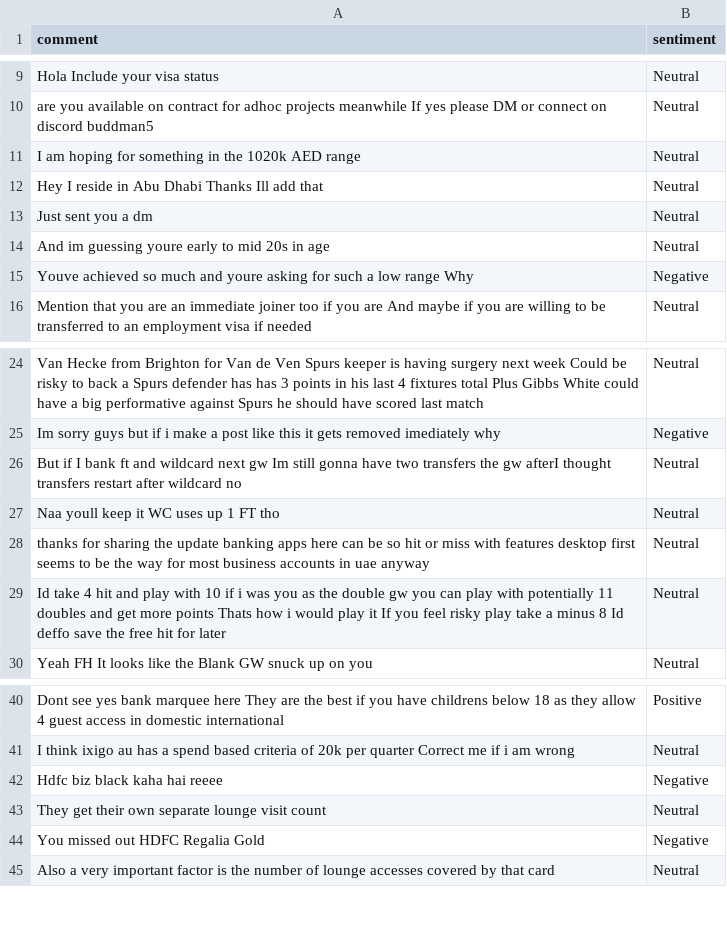
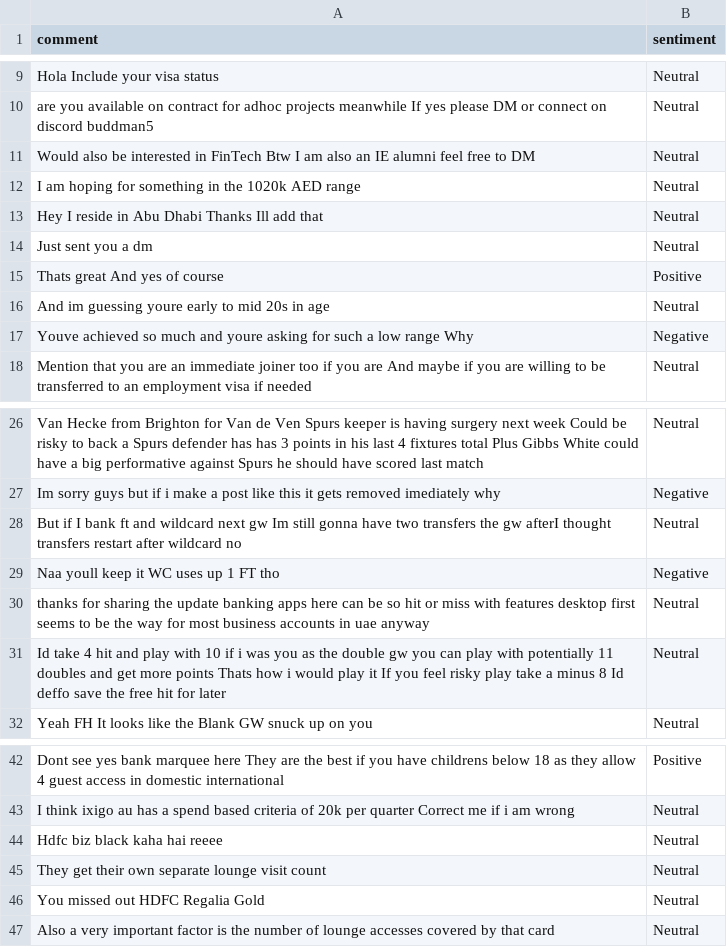
Before and after one commit to felixabraham670706/sentiment, a CSV file: sentiment.csv, drawn as a sheet; only a part is shown, gaps mark what is left out.

```diff
--- a/sentiment.csv
+++ b/sentiment.csv
@@ -10,2 +10,3 @@ Hola Include your visa status,Neutral
 are you available on contract for adhoc projects meanwhile If yes please DM or connect on discord buddman5,Neutral
+Would also be interested in FinTech Btw I am also an IE alumni feel free to DM,Neutral
 I am hoping for something in the 1020k AED range,Neutral
@@ -13,2 +14,3 @@ Hey I reside in Abu Dhabi Thanks Ill add that,Neutral
 Just sent you a dm,Neutral
+Thats great And yes of course,Positive
 And im guessing youre early to mid 20s in age,Neutral
@@ -26,3 +28,3 @@ Im sorry guys but if i make a post like this it gets removed imediately why,Nega
 But if I bank ft and wildcard next gw Im still gonna have two transfers the gw afterI thought transfers restart after wildcard no,Neutral
-Naa youll keep it WC uses up 1 FT tho,Neutral
+Naa youll keep it WC uses up 1 FT tho,Negative
 thanks for sharing the update banking apps here can be so hit or miss with features desktop first seems to be the way for most business accounts in uae anyway,Neutral
@@ -41,5 +43,5 @@ Dont see yes bank marquee here They are the best if you have childrens below 18
 I think ixigo au has a spend based criteria of 20k per quarter Correct me if i am wrong,Neutral
-Hdfc biz black kaha hai reeee,Negative
+Hdfc biz black kaha hai reeee,Neutral
 They get their own separate lounge visit count,Neutral
-You missed out HDFC Regalia Gold,Negative
+You missed out HDFC Regalia Gold,Neutral
 Also a very important factor is the number of lounge accesses covered by that card,Neutral
```
